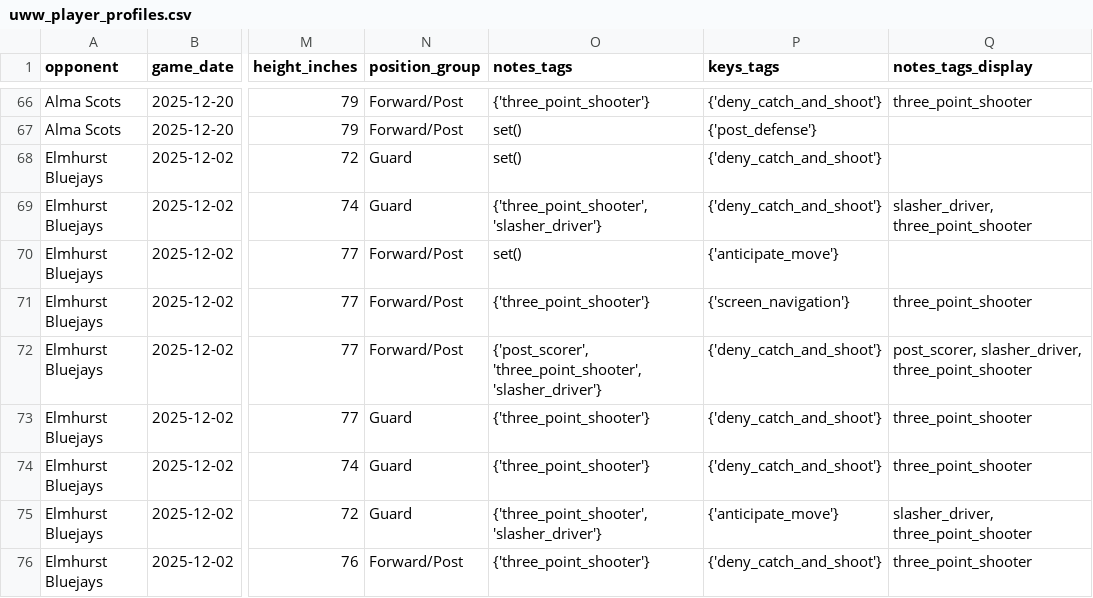
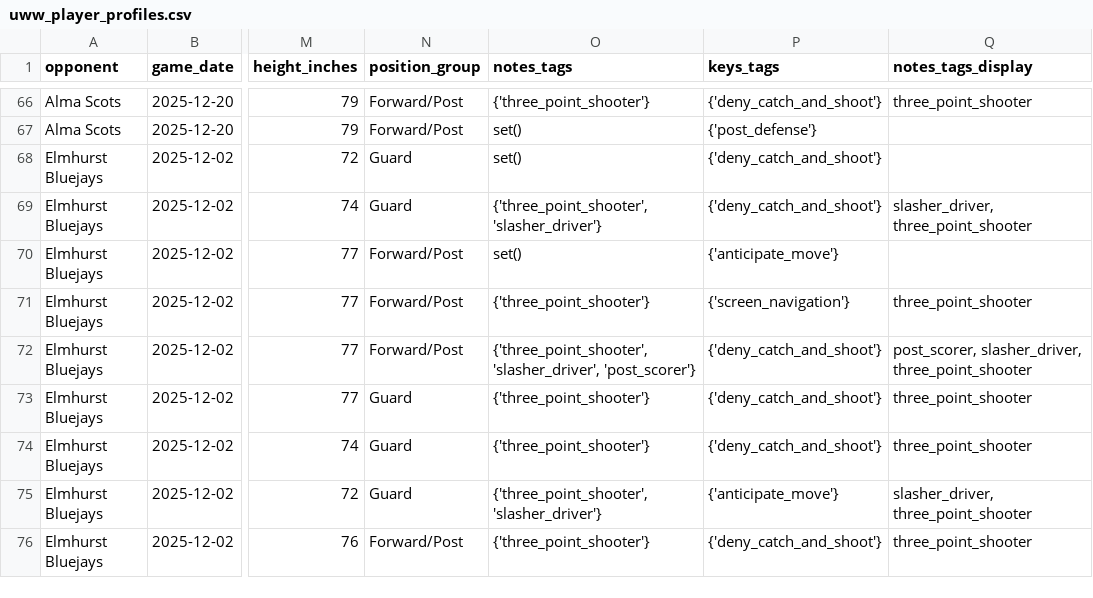
Before and after one commit to fritschcm272/uwwmensbball, a CSV file: data/uww_player_profiles.csv, drawn as a sheet; only a part is shown, gaps mark what is left out; the diff covers the shown part only; the diff names each change by its address in the sheet, - before the commit and + after, or states it on an @@ line.

```diff
--- a/data/uww_player_profiles.csv
+++ b/data/uww_player_profiles.csv
-O72 (notes_tags): {'post_scorer', 'three_point_shooter', 'slasher_driver'}
+O72 (notes_tags): {'three_point_shooter', 'slasher_driver', 'post_scorer'}
```
Also changed, not shown: 8 edited cells elsewhere in this file, 3 other files.
